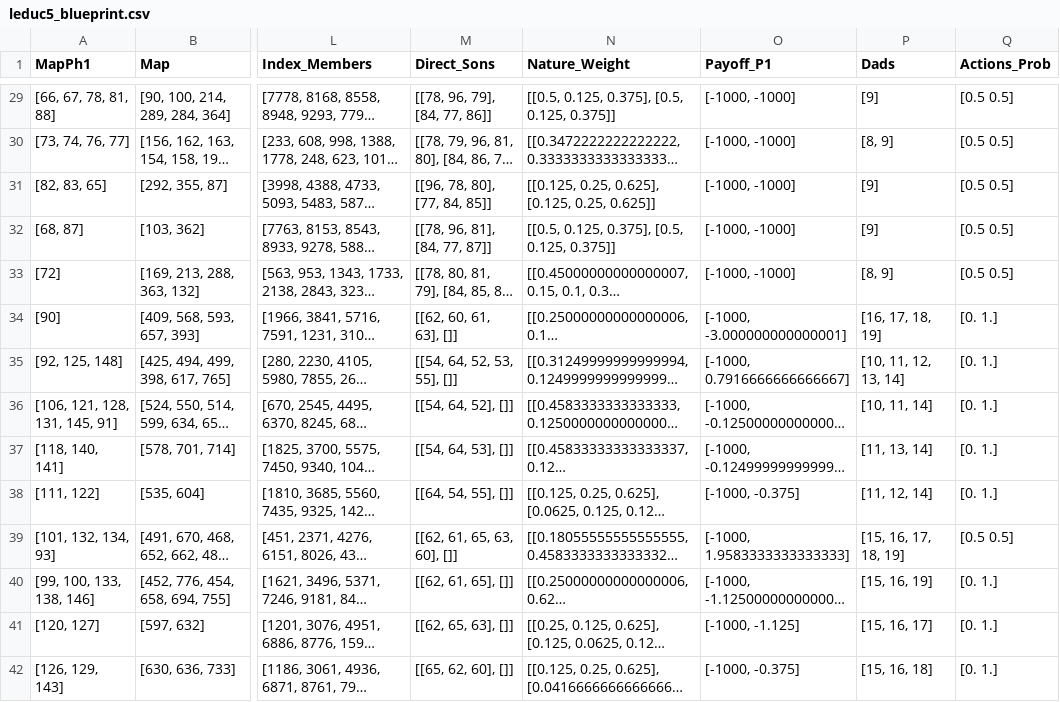
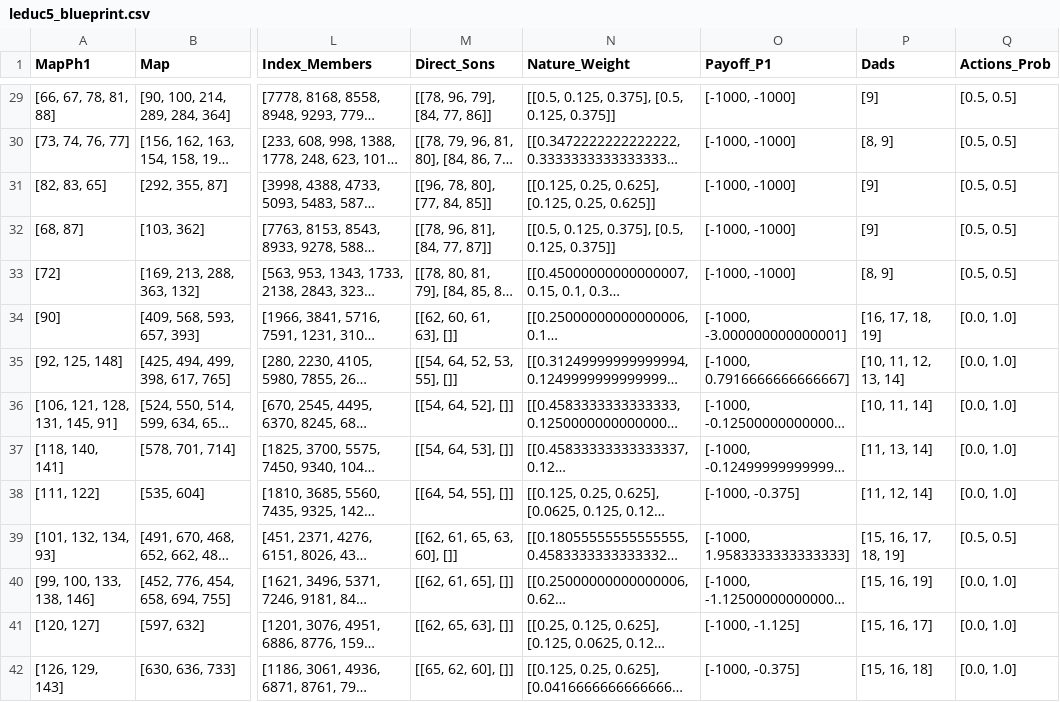
Before and after one commit to gianmarcogenalti/ai-powered-poker-bot, a CSV file: 02-CFR/leduc5_blueprint.csv, drawn as a sheet; only a part is shown, gaps mark what is left out; long unchanged cells end in …; the diff covers the shown part only; the diff names each change by its address in the sheet, - before the commit and + after, or states it on an @@ line.

```diff
--- a/02-CFR/leduc5_blueprint.csv
+++ b/02-CFR/leduc5_blueprint.csv
-Q29:Q33 (Actions_Prob): [0.5 0.5]
+Q29:Q33 (Actions_Prob): [0.5, 0.5]
-Q34:Q38 (Actions_Prob): [0. 1.]
+Q34:Q38 (Actions_Prob): [0.0, 1.0]
-Q39 (Actions_Prob): [0.5 0.5]
+Q39 (Actions_Prob): [0.5, 0.5]
-Q40:Q42 (Actions_Prob): [0. 1.]
+Q40:Q42 (Actions_Prob): [0.0, 1.0]
```
Also changed, not shown: 148 edited cells elsewhere in this file, 02-CFR/leduc5_infosets.csv, 03-Poker-Sim/Games/leduc5_infosets.csv, 3 other files.
